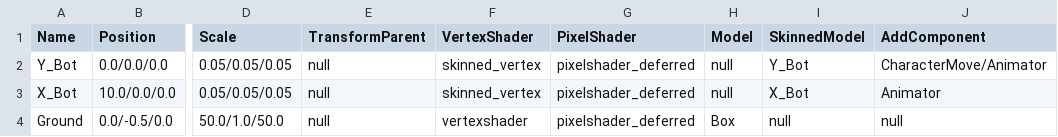
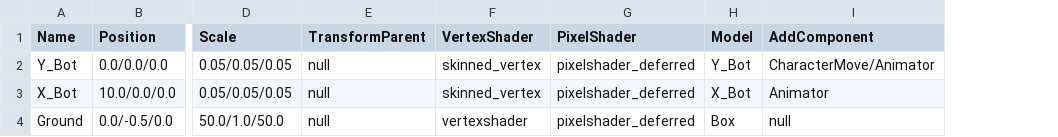
Before and after one commit to wlsvy/2020_DirectX_Project, a CSV file: DX_study/DX_study/Data/CSV/Scene_GameObject.csv, drawn as a sheet; only a part is shown, gaps mark what is left out; the diff names each change by its address in the sheet, - before the commit and + after, or states it on an @@ line.

```diff
--- a/DX_study/DX_study/Data/CSV/Scene_GameObject.csv
+++ b/DX_study/DX_study/Data/CSV/Scene_GameObject.csv
-column I (SkinnedModel), rows 2-4: Y_Bot | X_Bot | null
-H2 (Model): null
+H2 (Model): Y_Bot
-H3 (Model): null
+H3 (Model): X_Bot
```
Also changed, not shown: 9 other files.
